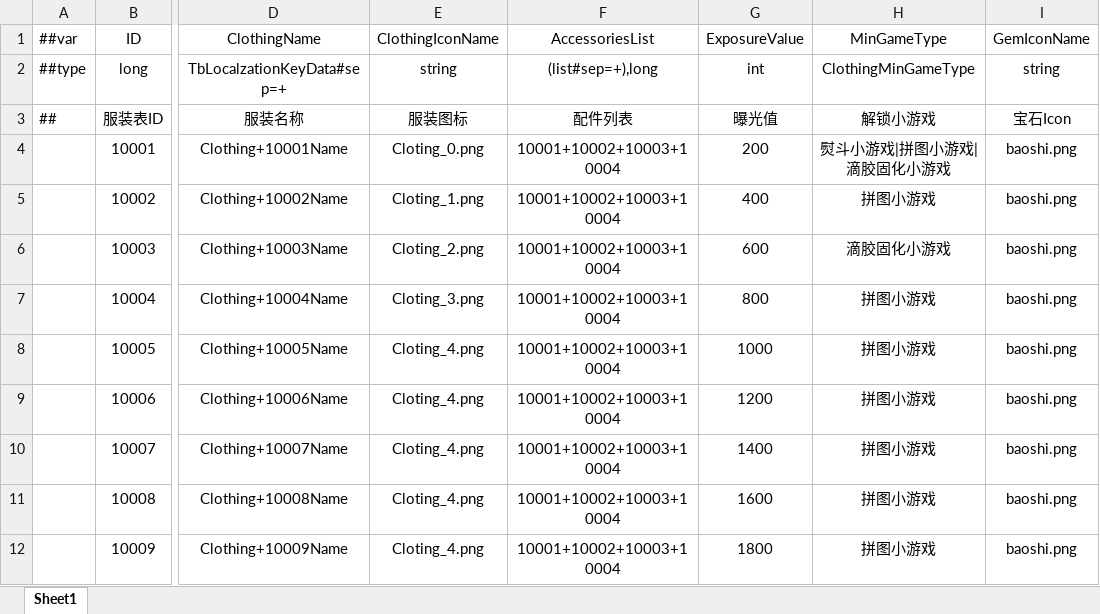
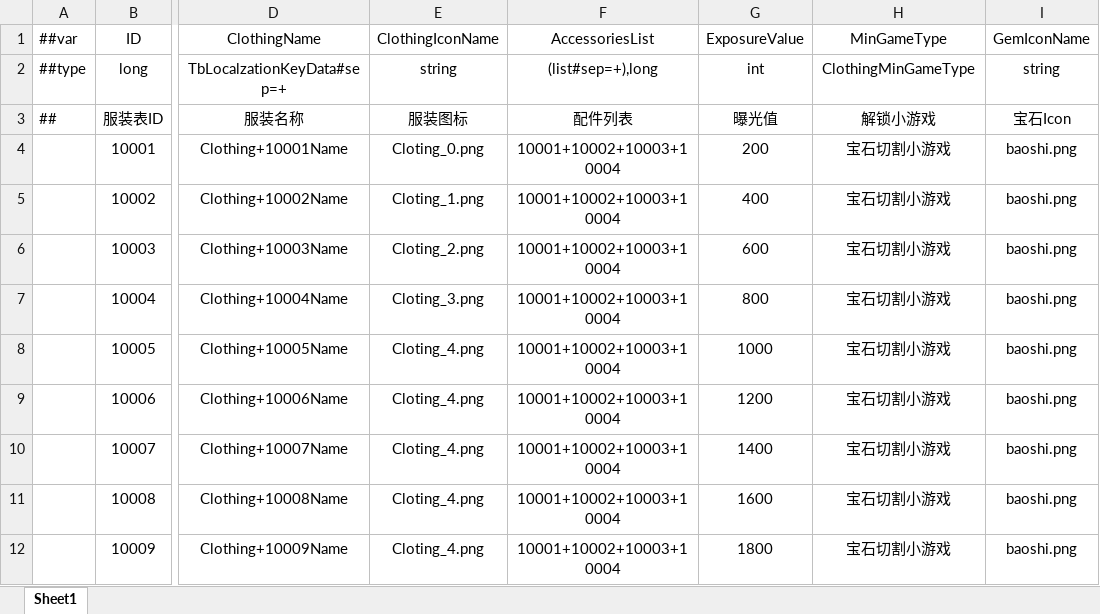
Before and after one commit to XiaoYuName/HD-2D, an Excel workbook: ExcelTool/LubanTools/DataTables/Datas/ClothingData.xlsx, sheet Sheet1, drawn as a sheet; only a part is shown, gaps mark what is left out; values as stored, in another font and other column widths than the file's, no borders; the diff names each change by its address in the sheet, - before the commit and + after, or states it on an @@ line.

```diff
--- a/ExcelTool/LubanTools/DataTables/Datas/ClothingData.xlsx (sheet Sheet1)
+++ b/ExcelTool/LubanTools/DataTables/Datas/ClothingData.xlsx (sheet Sheet1)
-H4 (MinGameType): 熨斗小游戏|拼图小游戏|滴胶固化小游戏
+H4 (MinGameType): 宝石切割小游戏
-H5 (MinGameType): 拼图小游戏
+H5 (MinGameType): 宝石切割小游戏
-H6 (MinGameType): 滴胶固化小游戏
+H6 (MinGameType): 宝石切割小游戏
-H7:H12 (MinGameType): 拼图小游戏
+H7:H12 (MinGameType): 宝石切割小游戏
```
Also changed, not shown: 17 other files.
